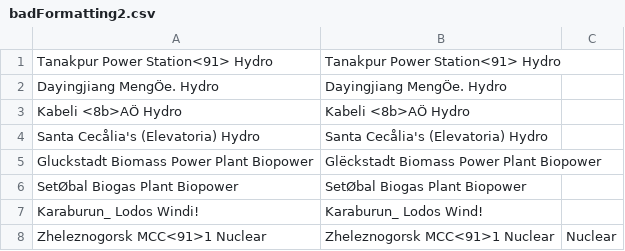
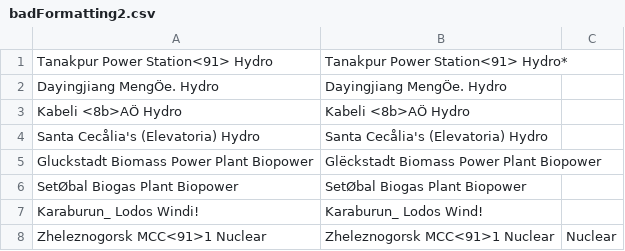
Before and after one commit to 2-degrees-investing/seimetrics, a CSV file: data/badFormatting2.csv, drawn as a sheet.

```diff
--- a/data/badFormatting2.csv
+++ b/data/badFormatting2.csv
@@ -1,2 +1,2 @@
-"Tanakpur Power Station<91> Hydro","Tanakpur Power Station<91> Hydro"
+"Tanakpur Power Station<91> Hydro","Tanakpur Power Station<91> Hydro*"
 "Dayingjiang MengÖe. Hydro","Dayingjiang MengÖe. Hydro"
```
Also changed, not shown: data/badFormatting2-f.csv, 3 other files.
